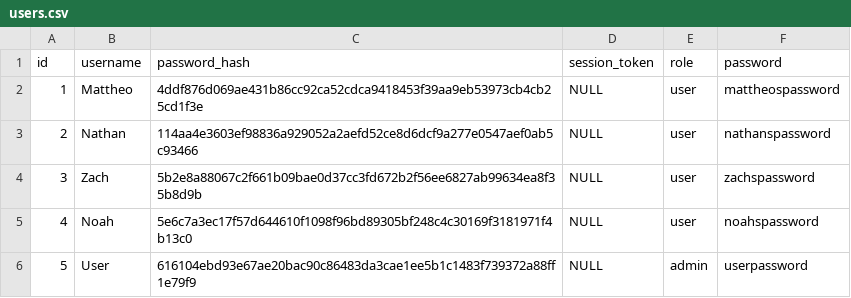
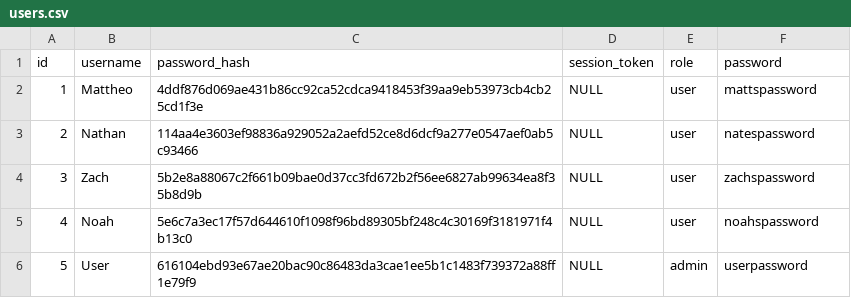
Before and after one commit to lantyem/personal-website, a CSV file: assets/users.csv, drawn as a sheet.

```diff
--- a/assets/users.csv
+++ b/assets/users.csv
@@ -1,4 +1,4 @@
 id,username,password_hash,session_token,role,password
-1,Mattheo,4ddf876d069ae431b86cc92ca52cdca9418453f39aa9eb53973cb4cb25cd1f3e,NULL,user,mattheospassword
-2,Nathan,114aa4e3603ef98836a929052a2aefd52ce8d6dcf9a277e0547aef0ab5c93466,NULL,user,nathanspassword
+1,Mattheo,4ddf876d069ae431b86cc92ca52cdca9418453f39aa9eb53973cb4cb25cd1f3e,NULL,user,mattspassword
+2,Nathan,114aa4e3603ef98836a929052a2aefd52ce8d6dcf9a277e0547aef0ab5c93466,NULL,user,natespassword
 3,Zach,5b2e8a88067c2f661b09bae0d37cc3fd672b2f56ee6827ab99634ea8f35b8d9b,NULL,user,zachspassword
```
Also changed, not shown: 1 other file.
